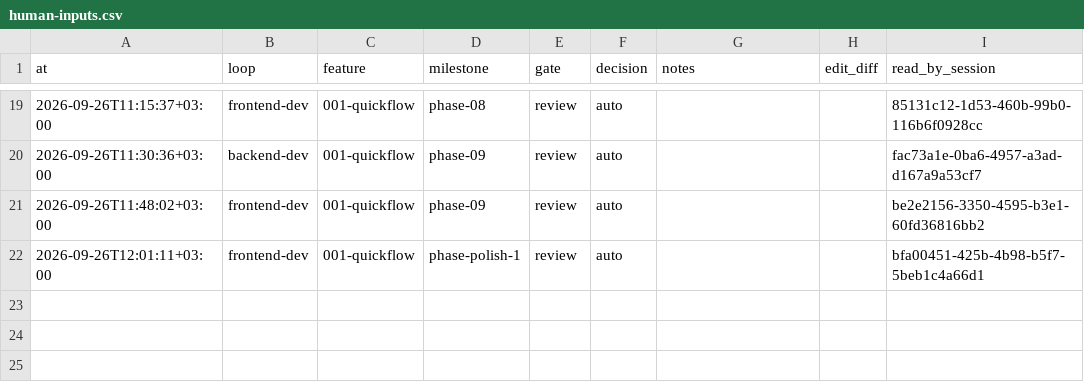
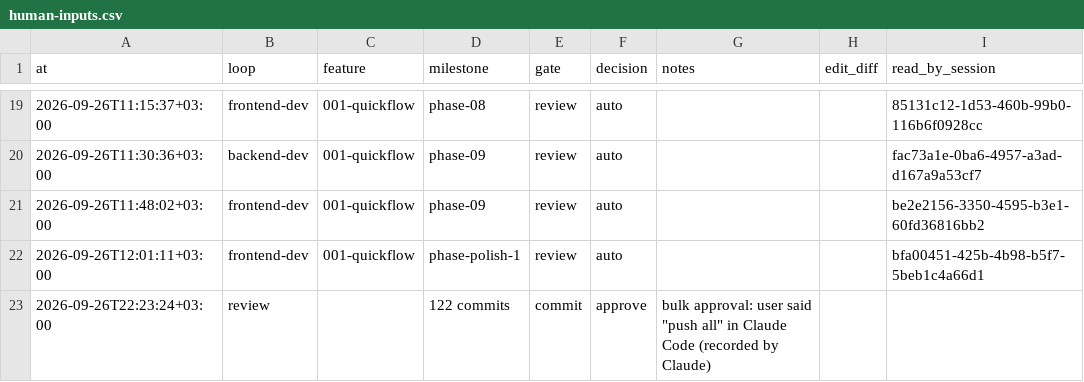
Before and after one commit to EslamHamouda1/quick-flow, a CSV file: docs/human-inputs.csv, drawn as a sheet; only a part is shown, gaps mark what is left out; the diff names each change by its address in the sheet, - before the commit and + after, or states it on an @@ line.

```diff
--- a/docs/human-inputs.csv
+++ b/docs/human-inputs.csv
+row 23: 2026-09-26T22:23:24+03:00 | review |  | 122 commits | commit | approve | bulk approval: user said "push all" in Claude Code (recorded by Claude)
```
Also changed, not shown: 1 other file.
